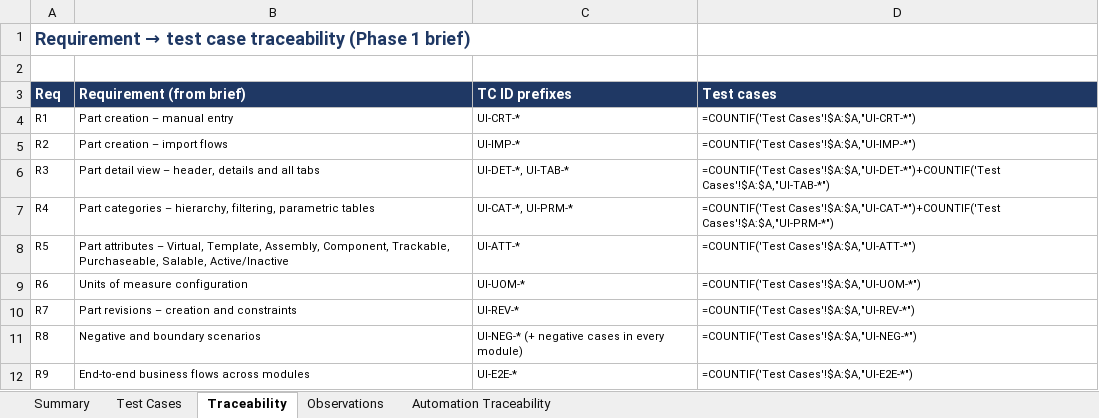
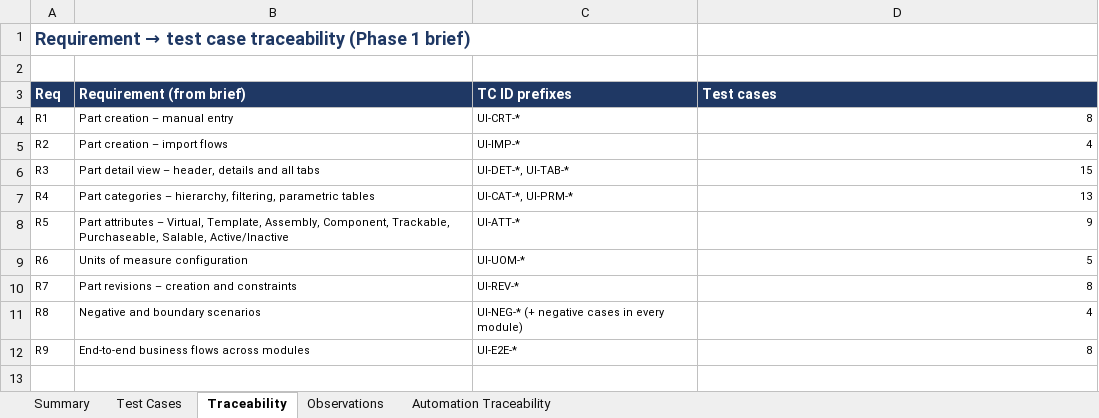
Before and after one commit to zestabhijeet/EPAM-API-Framework, an Excel workbook: test-cases/InvenTree_Parts_UI_Test_Cases.xlsx, sheet Traceability, drawn as a sheet; values as stored, in another font and other column widths than the file's, no borders; formulas without a stored value are shown as written; the diff names each change by its address in the sheet, - before the commit and + after, or states it on an @@ line.

```diff
--- a/test-cases/InvenTree_Parts_UI_Test_Cases.xlsx (sheet Traceability)
+++ b/test-cases/InvenTree_Parts_UI_Test_Cases.xlsx (sheet Traceability)
-D4 (Test cases): =COUNTIF('Test Cases'!$A:$A,"UI-CRT-*")
+D4 (Test cases): 8
-D5 (Test cases): =COUNTIF('Test Cases'!$A:$A,"UI-IMP-*")
+D5 (Test cases): 4
-D6 (Test cases): =COUNTIF('Test Cases'!$A:$A,"UI-DET-*")+COUNTIF('Test Cases'!$A:$A,"UI-TAB-*")
+D6 (Test cases): 15
-D7 (Test cases): =COUNTIF('Test Cases'!$A:$A,"UI-CAT-*")+COUNTIF('Test Cases'!$A:$A,"UI-PRM-*")
+D7 (Test cases): 13
-D8 (Test cases): =COUNTIF('Test Cases'!$A:$A,"UI-ATT-*")
+D8 (Test cases): 9
-D9 (Test cases): =COUNTIF('Test Cases'!$A:$A,"UI-UOM-*")
+D9 (Test cases): 5
-D10 (Test cases): =COUNTIF('Test Cases'!$A:$A,"UI-REV-*")
+D10 (Test cases): 8
-D11 (Test cases): =COUNTIF('Test Cases'!$A:$A,"UI-NEG-*")
+D11 (Test cases): 4
-D12 (Test cases): =COUNTIF('Test Cases'!$A:$A,"UI-E2E-*")
+D12 (Test cases): 8
```
Also changed, not shown: sheet Summary, 1 other file.
